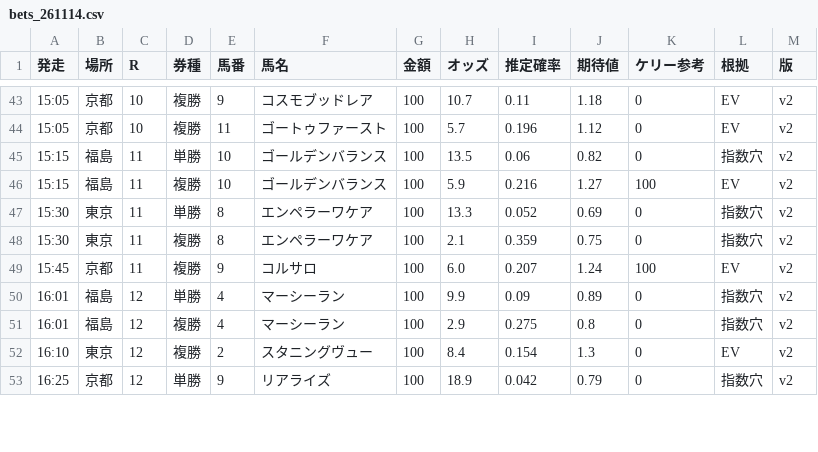
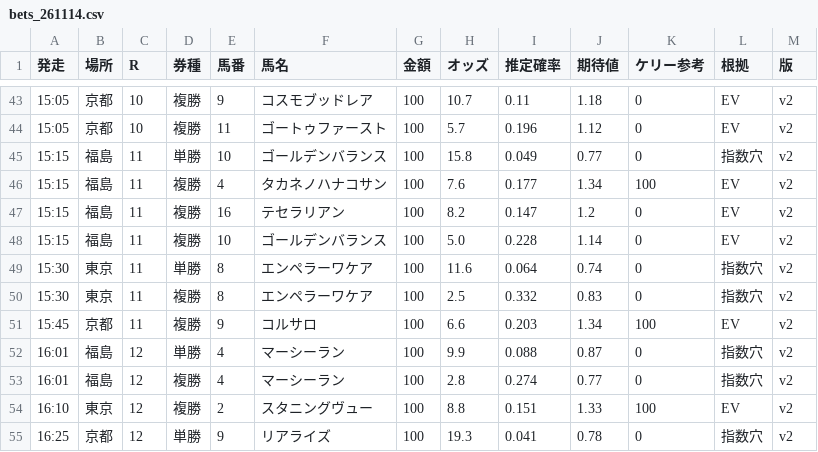
Before and after one commit to notk0618-code/keiba-dashboard, a CSV file: bets_261114.csv, drawn as a sheet; only a part is shown, gaps mark what is left out; the diff covers the shown part only.

```diff
--- a/bets_261114.csv
+++ b/bets_261114.csv
@@ -44,10 +44,12 @@
 15:05,京都,10,複勝,11,ゴートゥファースト,100,5.7,0.196,1.12,0,EV,v2
-15:15,福島,11,単勝,10,ゴールデンバランス,100,13.5,0.06,0.82,0,指数穴,v2
-15:15,福島,11,複勝,10,ゴールデンバランス,100,5.9,0.216,1.27,100,EV,v2
-15:30,東京,11,単勝,8,エンペラーワケア,100,13.3,0.052,0.69,0,指数穴,v2
-15:30,東京,11,複勝,8,エンペラーワケア,100,2.1,0.359,0.75,0,指数穴,v2
-15:45,京都,11,複勝,9,コルサロ,100,6.0,0.207,1.24,100,EV,v2
-16:01,福島,12,単勝,4,マーシーラン,100,9.9,0.09,0.89,0,指数穴,v2
-16:01,福島,12,複勝,4,マーシーラン,100,2.9,0.275,0.8,0,指数穴,v2
-16:10,東京,12,複勝,2,スタニングヴュー,100,8.4,0.154,1.3,0,EV,v2
-16:25,京都,12,単勝,9,リアライズ,100,18.9,0.042,0.79,0,指数穴,v2
+15:15,福島,11,単勝,10,ゴールデンバランス,100,15.8,0.049,0.77,0,指数穴,v2
+15:15,福島,11,複勝,4,タカネノハナコサン,100,7.6,0.177,1.34,100,EV,v2
+15:15,福島,11,複勝,16,テセラリアン,100,8.2,0.147,1.2,0,EV,v2
+15:15,福島,11,複勝,10,ゴールデンバランス,100,5.0,0.228,1.14,0,EV,v2
+15:30,東京,11,単勝,8,エンペラーワケア,100,11.6,0.064,0.74,0,指数穴,v2
+15:30,東京,11,複勝,8,エンペラーワケア,100,2.5,0.332,0.83,0,指数穴,v2
+15:45,京都,11,複勝,9,コルサロ,100,6.6,0.203,1.34,100,EV,v2
+16:01,福島,12,単勝,4,マーシーラン,100,9.9,0.088,0.87,0,指数穴,v2
+16:01,福島,12,複勝,4,マーシーラン,100,2.8,0.274,0.77,0,指数穴,v2
+16:10,東京,12,複勝,2,スタニングヴュー,100,8.8,0.151,1.33,100,EV,v2
+16:25,京都,12,単勝,9,リアライズ,100,19.3,0.041,0.78,0,指数穴,v2
```
Also changed, not shown: 5 edited cells elsewhere in this file, 40 other files.
